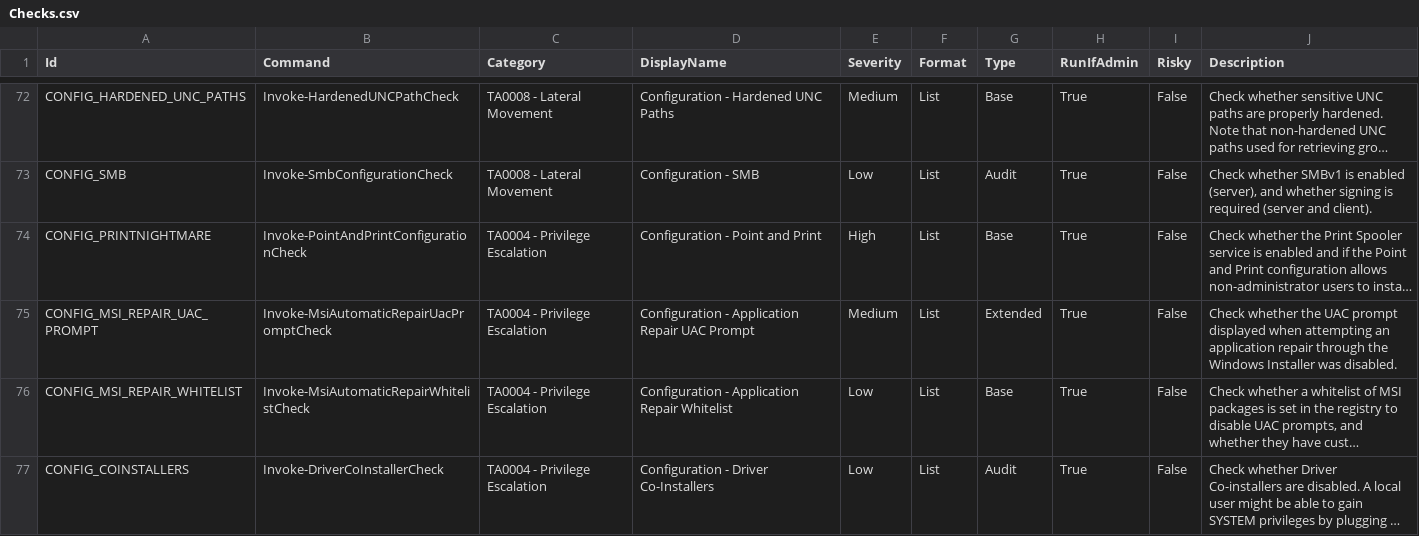
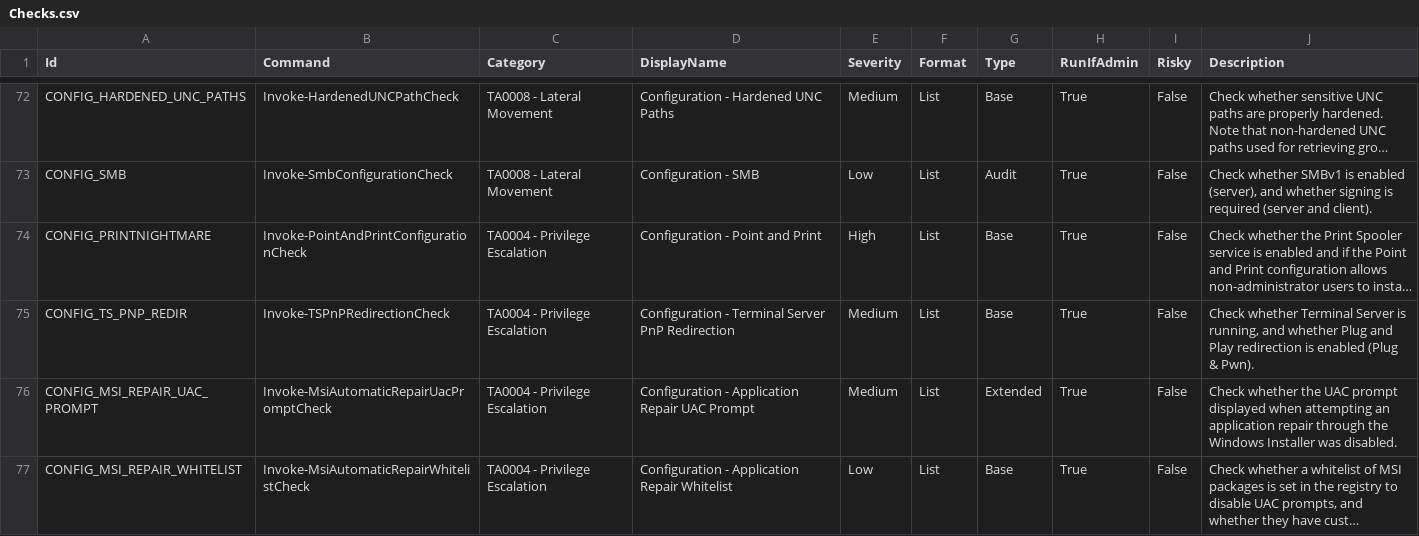
Before and after one commit to itm4n/PrivescCheck, a CSV file: data/Checks.csv, drawn as a sheet; only a part is shown, gaps mark what is left out; the shorter side is filled out with more unchanged rows; long unchanged cells end in …; the diff names each change by its address in the sheet, - before the commit and + after, or states it on an @@ line.

Commit message:
Add a check for Terminal Server PnP redirection

```diff
--- a/data/Checks.csv
+++ b/data/Checks.csv
+row 75: CONFIG_TS_PNP_REDIR | Invoke-TSPnPRedirectionCheck | TA0004 - Privilege Escalation | Configuration - Terminal Server PnP Redirection | Medium | List | Base | True | False | Check whether Terminal Server is running, and whether Plug and Play redirection is enabled (Plug & Pwn).
```
Also changed, not shown: 3 other files.
